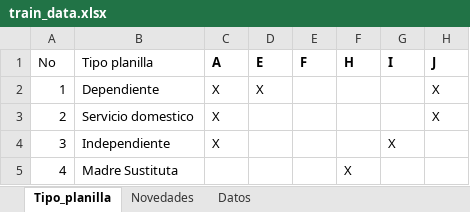
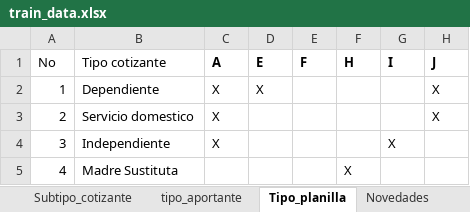
Before and after one commit to AndersonMolano/IA, an Excel workbook: data/train_data.xlsx, sheet Tipo_planilla, drawn as a sheet; only a part is shown; values as stored, in another font and other column widths than the file's, no borders; the diff names each change by its address in the sheet, - before the commit and + after, or states it on an @@ line.

```diff
--- a/data/train_data.xlsx (sheet Tipo_planilla)
+++ b/data/train_data.xlsx (sheet Tipo_planilla)
+sheet tab: Subtipo_cotizante
+sheet tab: tipo_aportante
-B1: Tipo planilla
+B1: Tipo cotizante
```
Also changed, not shown: sheet Datos, 25 other files.
